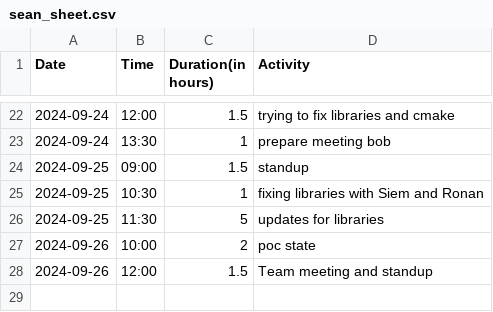
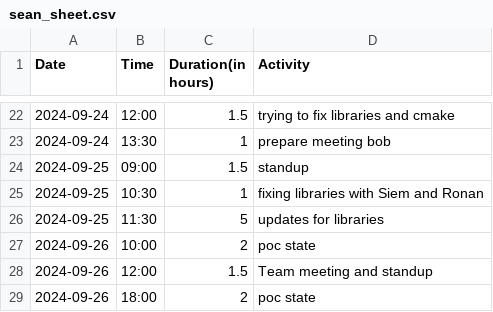
Before and after one commit to Seger01/GameEngine, a CSV file: docs/timesheets/sean_sheet.csv, drawn as a sheet; only a part is shown, gaps mark what is left out.

Commit message:
Update timesheet

```diff
--- a/docs/timesheets/sean_sheet.csv
+++ b/docs/timesheets/sean_sheet.csv
@@ -28 +28,2 @@ Date,Time,Duration(in hours),Activity
 2024-09-26, 12:00, 1.5 , Team meeting and standup
+2024-09-26, 18:00, 2, poc state
```
